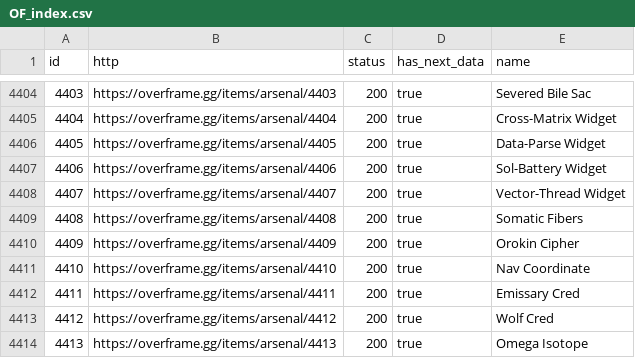
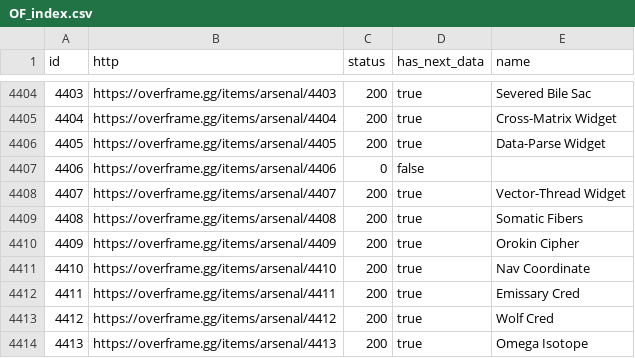
Before and after one commit to CephalonWodan/Cephalon-Wodan, a CSV file: data/overframe/OF_index.csv, drawn as a sheet; only a part is shown, gaps mark what is left out.

```diff
--- a/data/overframe/OF_index.csv
+++ b/data/overframe/OF_index.csv
@@ -4406,3 +4406,3 @@ id,http,status,has_next_data,name
 4405,https://overframe.gg/items/arsenal/4405,200,true,Data-Parse Widget
-4406,https://overframe.gg/items/arsenal/4406,200,true,Sol-Battery Widget
+4406,https://overframe.gg/items/arsenal/4406,0,false,
 4407,https://overframe.gg/items/arsenal/4407,200,true,Vector-Thread Widget
```
Also changed, not shown: data/overframe/OF_items.csv, 1 other file.
